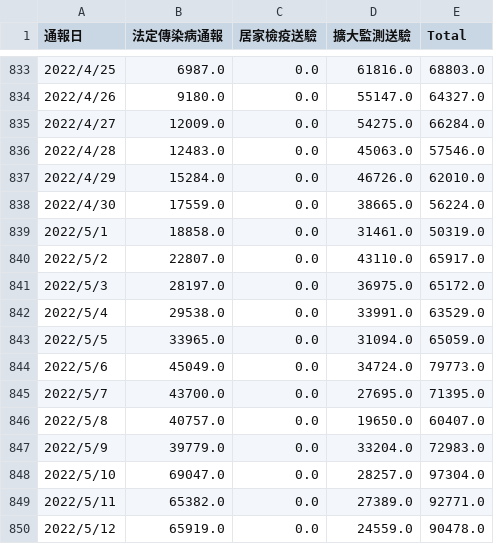
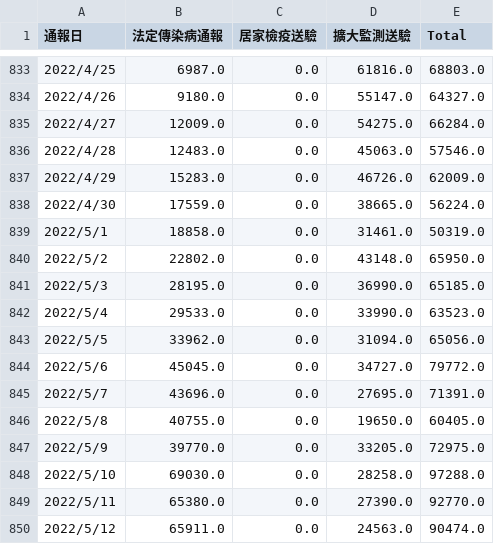
Before and after one commit to Linc-tw/COVID_breakdown, a CSV file: raw_data/COVID-19_in_Taiwan_raw_data_number_of_tests.csv, drawn as a sheet; only a part is shown, gaps mark what is left out; the diff covers the shown part only.

```diff
--- a/raw_data/COVID-19_in_Taiwan_raw_data_number_of_tests.csv
+++ b/raw_data/COVID-19_in_Taiwan_raw_data_number_of_tests.csv
@@ -836,15 +836,15 @@
 2022/4/28,12483.0,0.0,45063.0,57546.0
-2022/4/29,15284.0,0.0,46726.0,62010.0
+2022/4/29,15283.0,0.0,46726.0,62009.0
 2022/4/30,17559.0,0.0,38665.0,56224.0
 2022/5/1,18858.0,0.0,31461.0,50319.0
-2022/5/2,22807.0,0.0,43110.0,65917.0
-2022/5/3,28197.0,0.0,36975.0,65172.0
-2022/5/4,29538.0,0.0,33991.0,63529.0
-2022/5/5,33965.0,0.0,31094.0,65059.0
-2022/5/6,45049.0,0.0,34724.0,79773.0
-2022/5/7,43700.0,0.0,27695.0,71395.0
-2022/5/8,40757.0,0.0,19650.0,60407.0
-2022/5/9,39779.0,0.0,33204.0,72983.0
-2022/5/10,69047.0,0.0,28257.0,97304.0
-2022/5/11,65382.0,0.0,27389.0,92771.0
-2022/5/12,65919.0,0.0,24559.0,90478.0
+2022/5/2,22802.0,0.0,43148.0,65950.0
+2022/5/3,28195.0,0.0,36990.0,65185.0
+2022/5/4,29533.0,0.0,33990.0,63523.0
+2022/5/5,33962.0,0.0,31094.0,65056.0
+2022/5/6,45045.0,0.0,34727.0,79772.0
+2022/5/7,43696.0,0.0,27695.0,71391.0
+2022/5/8,40755.0,0.0,19650.0,60405.0
+2022/5/9,39770.0,0.0,33205.0,72975.0
+2022/5/10,69030.0,0.0,28258.0,97288.0
+2022/5/11,65380.0,0.0,27390.0,92770.0
+2022/5/12,65911.0,0.0,24563.0,90474.0
```
Also changed, not shown: 7 added rows and 64 edited cells elsewhere in this file, processed_data/2022/local_case_per_county.csv, processed_data/latest/local_case_per_county.csv, 54 other files.
